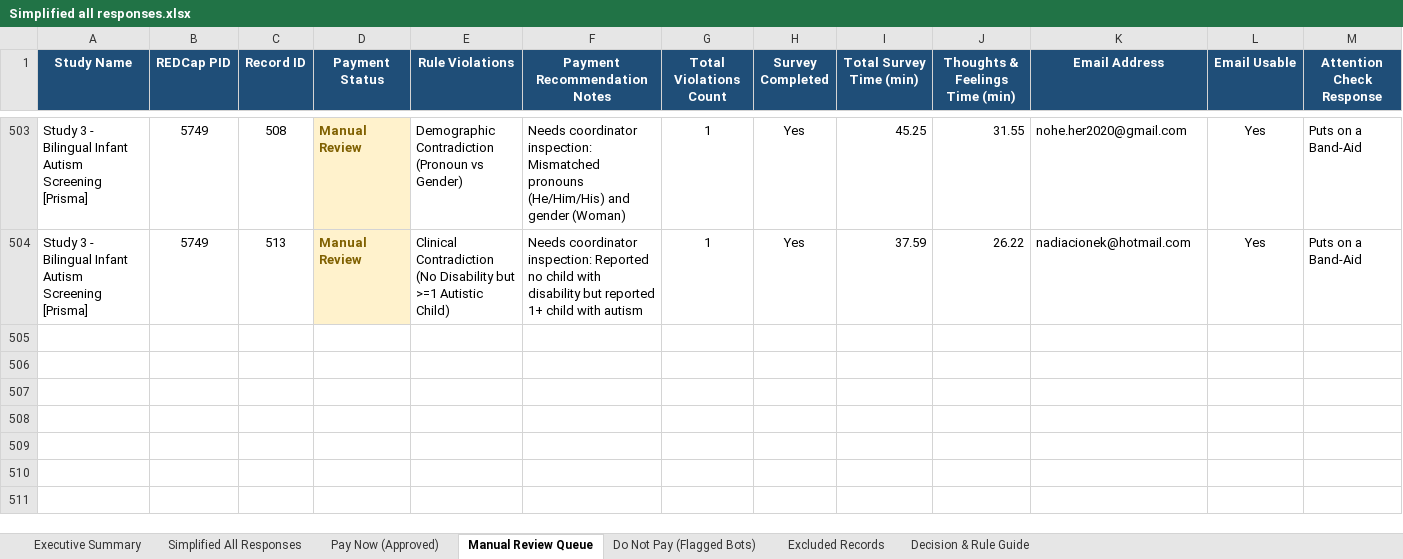
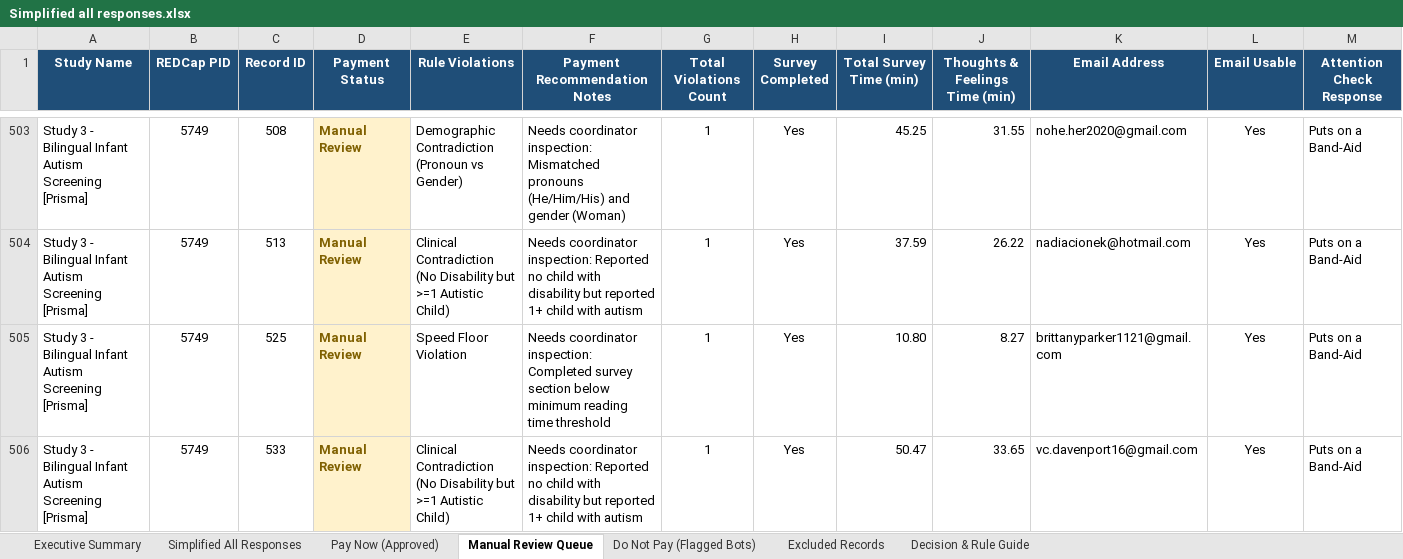
Before and after one commit to namo507/esd-redcap-metadata-watcher, an Excel workbook: projects/caregiver-cluster-analysis/Simplified all responses.xlsx, sheet Manual Review Queue, drawn as a sheet; only a part is shown, gaps mark what is left out; values as stored, in another font and other column widths than the file's, no borders; rows hold the shown columns only; the diff names each change by its address in the sheet, - before the commit and + after, or states it on an @@ line.

```diff
--- a/projects/caregiver-cluster-analysis/Simplified all responses.xlsx (sheet Manual Review Queue)
+++ b/projects/caregiver-cluster-analysis/Simplified all responses.xlsx (sheet Manual Review Queue)
+row 505: Study 3 - Bilingual Infant Autism Screening [Prisma] | 5749 | 525 | Manual Review | Speed Floor Violation | Needs coordinator inspection: Completed survey section below minimum reading time threshold | 1 | Yes | 10.80 | 8.27 | brittanyparker1121@gmail.com | Yes | Puts on a Band-Aid
+row 506: Study 3 - Bilingual Infant Autism Screening [Prisma] | 5749 | 533 | Manual Review | Clinical Contradiction (No Disability but >=1 Autistic Child) | Needs coordinator inspection: Reported no child with disability but reported 1+ child with autism | 1 | Yes | 50.47 | 33.65 | vc.davenport16@gmail.com | Yes | Puts on a Band-Aid
```
Also changed, not shown: sheet Simplified All Responses, sheet Pay Now (Approved), sheet Excluded Records, sheet Do Not Pay (Flagged Bots), sheet Executive Summary, projects/caregiver-cluster-analysis/Caregiver Outputs/Simplified all responses.xlsx.
